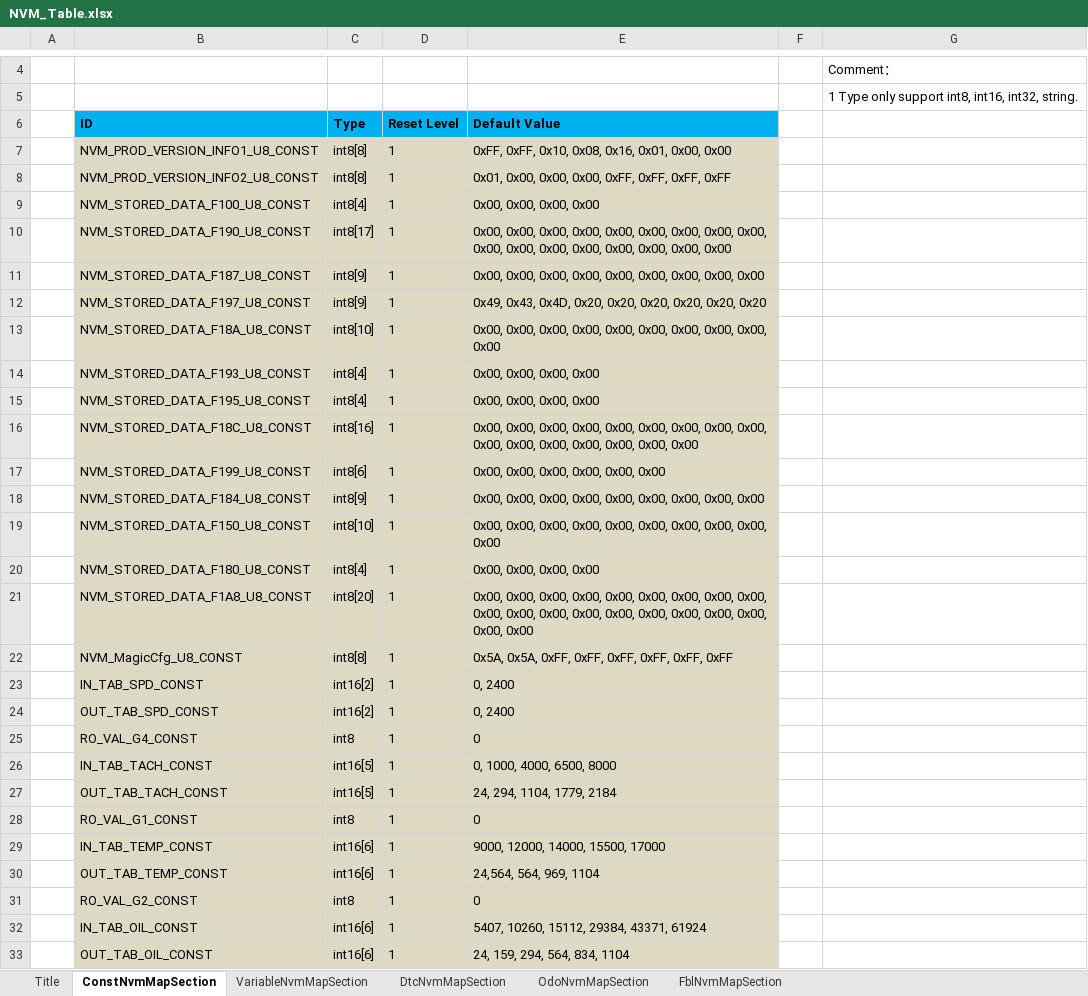
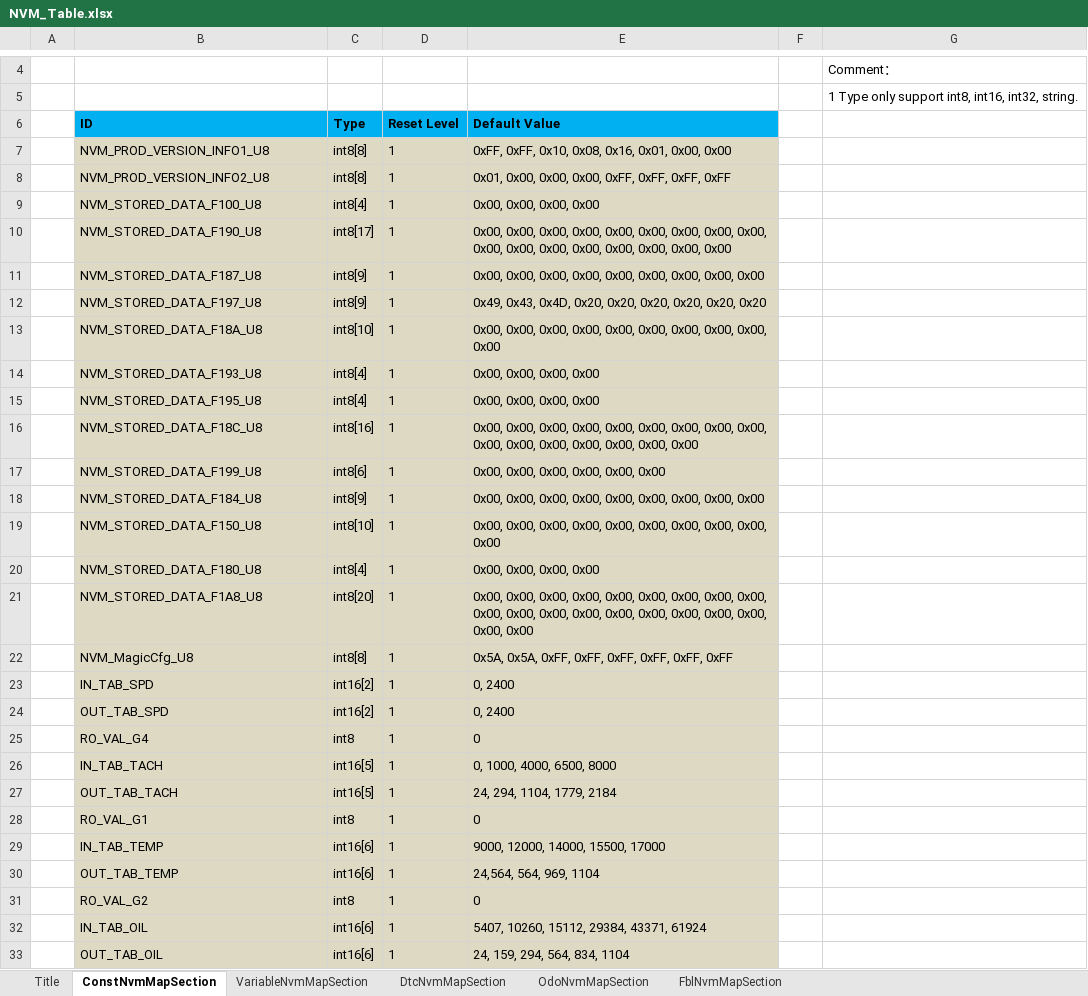
Before and after one commit to niujianlong/MyPythonProject, an Excel workbook: NVMConfig/res/NVM_Table.xlsx, sheet ConstNvmMapSection, drawn as a sheet; only a part is shown, gaps mark what is left out; values as stored, in another font and other column widths than the file's, no borders; the diff covers the shown part only; the diff names each change by its address in the sheet, - before the commit and + after, or states it on an @@ line.

```diff
--- a/NVMConfig/res/NVM_Table.xlsx (sheet ConstNvmMapSection)
+++ b/NVMConfig/res/NVM_Table.xlsx (sheet ConstNvmMapSection)
-B7 (ID): NVM_PROD_VERSION_INFO1_U8_CONST
+B7 (ID): NVM_PROD_VERSION_INFO1_U8
-B8 (ID): NVM_PROD_VERSION_INFO2_U8_CONST
+B8 (ID): NVM_PROD_VERSION_INFO2_U8
-B9 (ID): NVM_STORED_DATA_F100_U8_CONST
+B9 (ID): NVM_STORED_DATA_F100_U8
-B10 (ID): NVM_STORED_DATA_F190_U8_CONST
+B10 (ID): NVM_STORED_DATA_F190_U8
-B11 (ID): NVM_STORED_DATA_F187_U8_CONST
+B11 (ID): NVM_STORED_DATA_F187_U8
-B12 (ID): NVM_STORED_DATA_F197_U8_CONST
+B12 (ID): NVM_STORED_DATA_F197_U8
-B13 (ID): NVM_STORED_DATA_F18A_U8_CONST
+B13 (ID): NVM_STORED_DATA_F18A_U8
-B14 (ID): NVM_STORED_DATA_F193_U8_CONST
+B14 (ID): NVM_STORED_DATA_F193_U8
-B15 (ID): NVM_STORED_DATA_F195_U8_CONST
+B15 (ID): NVM_STORED_DATA_F195_U8
-B16 (ID): NVM_STORED_DATA_F18C_U8_CONST
+B16 (ID): NVM_STORED_DATA_F18C_U8
-B17 (ID): NVM_STORED_DATA_F199_U8_CONST
+B17 (ID): NVM_STORED_DATA_F199_U8
-B18 (ID): NVM_STORED_DATA_F184_U8_CONST
+B18 (ID): NVM_STORED_DATA_F184_U8
-B19 (ID): NVM_STORED_DATA_F150_U8_CONST
+B19 (ID): NVM_STORED_DATA_F150_U8
-B20 (ID): NVM_STORED_DATA_F180_U8_CONST
+B20 (ID): NVM_STORED_DATA_F180_U8
-B21 (ID): NVM_STORED_DATA_F1A8_U8_CONST
+B21 (ID): NVM_STORED_DATA_F1A8_U8
-B22 (ID): NVM_MagicCfg_U8_CONST
+B22 (ID): NVM_MagicCfg_U8
-B23 (ID): IN_TAB_SPD_CONST
+B23 (ID): IN_TAB_SPD
-B24 (ID): OUT_TAB_SPD_CONST
+B24 (ID): OUT_TAB_SPD
-B25 (ID): RO_VAL_G4_CONST
+B25 (ID): RO_VAL_G4
-B26 (ID): IN_TAB_TACH_CONST
+B26 (ID): IN_TAB_TACH
-B27 (ID): OUT_TAB_TACH_CONST
+B27 (ID): OUT_TAB_TACH
-B28 (ID): RO_VAL_G1_CONST
+B28 (ID): RO_VAL_G1
-B29 (ID): IN_TAB_TEMP_CONST
+B29 (ID): IN_TAB_TEMP
-B30 (ID): OUT_TAB_TEMP_CONST
+B30 (ID): OUT_TAB_TEMP
-B31 (ID): RO_VAL_G2_CONST
+B31 (ID): RO_VAL_G2
-B32 (ID): IN_TAB_OIL_CONST
+B32 (ID): IN_TAB_OIL
-B33 (ID): OUT_TAB_OIL_CONST
+B33 (ID): OUT_TAB_OIL
```
Also changed, not shown: 2 edited cells elsewhere in this sheet, sheet VariableNvmMapSection, sheet OdoNvmMapSection, 3 other files.
